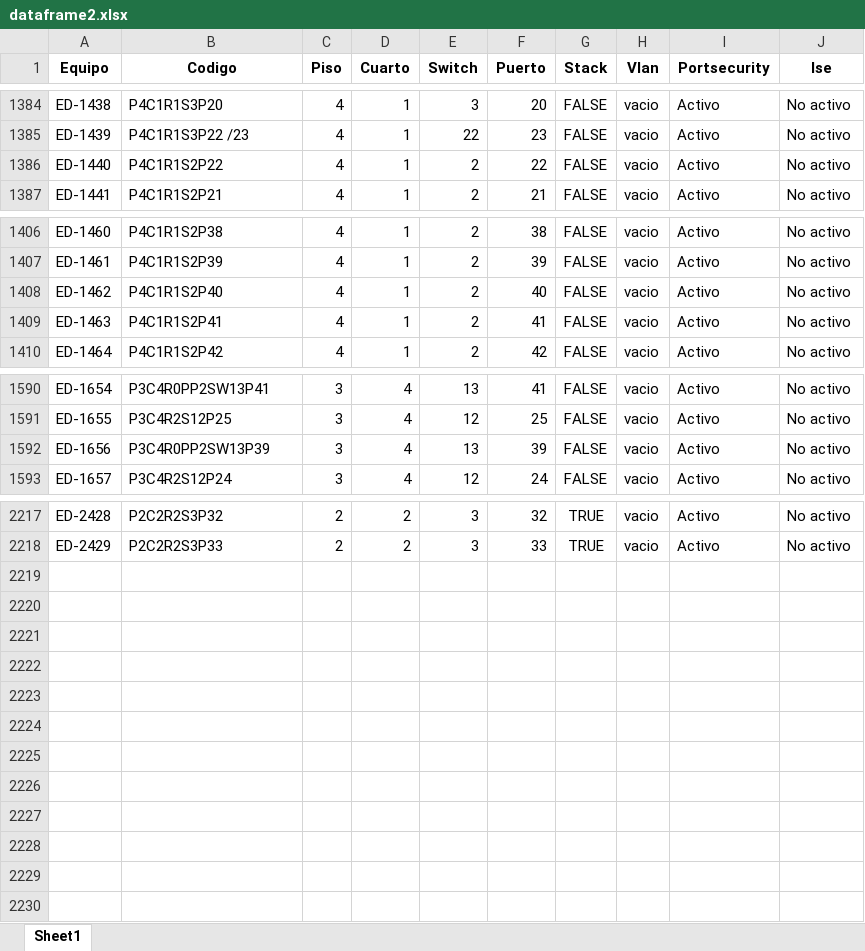
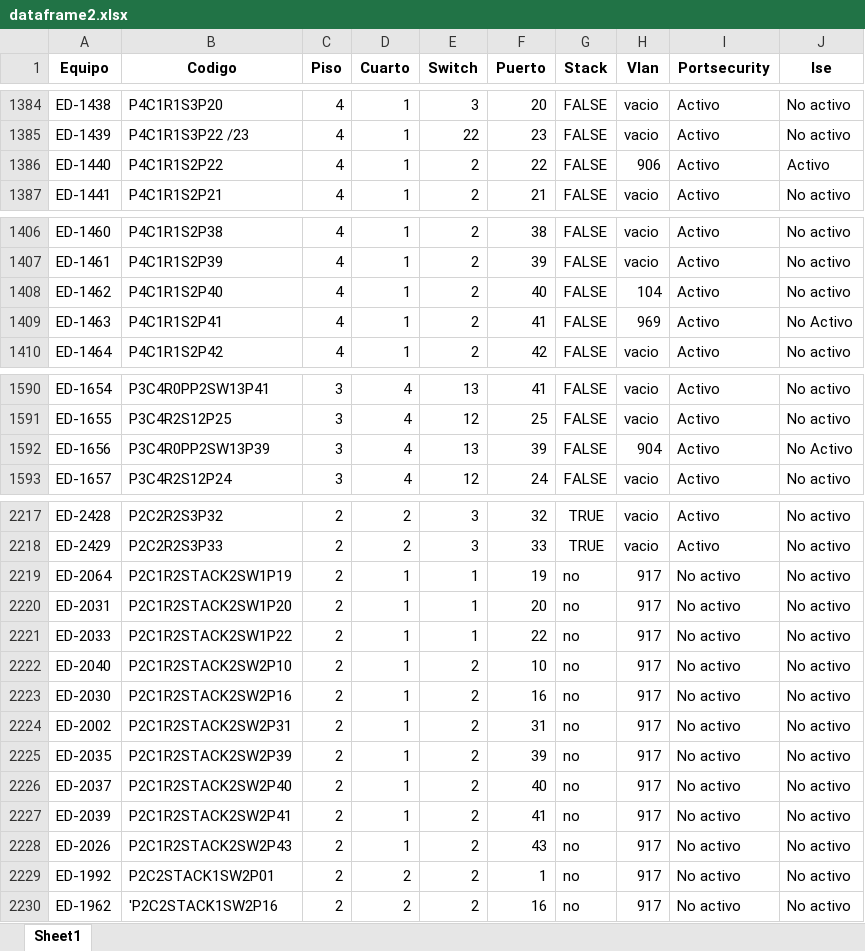
Before and after one commit to JeffersonUP/TG_UP, an Excel workbook: dist/dataframe2.xlsx, sheet Sheet1, drawn as a sheet; only a part is shown, gaps mark what is left out; values as stored, in another font and other column widths than the file's, no borders; the diff covers the shown part only; the diff names each change by its address in the sheet, - before the commit and + after, or states it on an @@ line.

```diff
--- a/dist/dataframe2.xlsx (sheet Sheet1)
+++ b/dist/dataframe2.xlsx (sheet Sheet1)
-H1386 (Vlan): vacio
+H1386 (Vlan): 906
-J1386 (Ise): No activo
+J1386 (Ise): Activo
-H1408 (Vlan): vacio
+H1408 (Vlan): 104
-H1409 (Vlan): vacio
+H1409 (Vlan): 969
-J1409 (Ise): No activo
+J1409 (Ise): No Activo
-H1592 (Vlan): vacio
+H1592 (Vlan): 904
-J1592 (Ise): No activo
+J1592 (Ise): No Activo
+row 2219: ED-2064 | P2C1R2STACK2SW1P19 | 2 | 1 | 1 | 19 | no | 917 | No activo | No activo
+row 2220: ED-2031 | P2C1R2STACK2SW1P20 | 2 | 1 | 1 | 20 | no | 917 | No activo | No activo
+row 2221: ED-2033 | P2C1R2STACK2SW1P22 | 2 | 1 | 1 | 22 | no | 917 | No activo | No activo
+row 2222: ED-2040 | P2C1R2STACK2SW2P10 | 2 | 1 | 2 | 10 | no | 917 | No activo | No activo
+row 2223: ED-2030 | P2C1R2STACK2SW2P16 | 2 | 1 | 2 | 16 | no | 917 | No activo | No activo
+row 2224: ED-2002 | P2C1R2STACK2SW2P31 | 2 | 1 | 2 | 31 | no | 917 | No activo | No activo
+row 2225: ED-2035 | P2C1R2STACK2SW2P39 | 2 | 1 | 2 | 39 | no | 917 | No activo | No activo
+row 2226: ED-2037 | P2C1R2STACK2SW2P40 | 2 | 1 | 2 | 40 | no | 917 | No activo | No activo
+row 2227: ED-2039 | P2C1R2STACK2SW2P41 | 2 | 1 | 2 | 41 | no | 917 | No activo | No activo
+row 2228: ED-2026 | P2C1R2STACK2SW2P43 | 2 | 1 | 2 | 43 | no | 917 | No activo | No activo
+row 2229: ED-1992 | P2C2STACK1SW2P01 | 2 | 2 | 2 | 1 | no | 917 | No activo | No activo
+row 2230: ED-1962 | 'P2C2STACK1SW2P16 | 2 | 2 | 2 | 16 | no | 917 | No activo | No activo
```
Also changed, not shown: 120 edited cells elsewhere in this sheet, dataframe2.xlsx, dist/vlans.xlsx, 1 other file.
